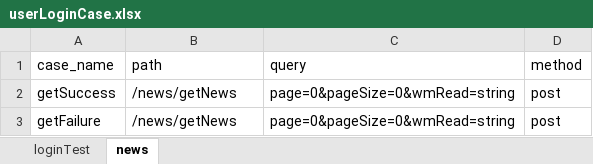
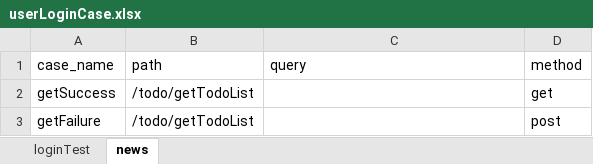
Before and after one commit to lx1689/auto-interface-test01, an Excel workbook: testFile/case/userLoginCase.xlsx, sheet news, drawn as a sheet; values as stored, in another font and other column widths than the file's, no borders; the diff names each change by its address in the sheet, - before the commit and + after, or states it on an @@ line.

```diff
--- a/testFile/case/userLoginCase.xlsx (sheet news)
+++ b/testFile/case/userLoginCase.xlsx (sheet news)
-B2:B3 (path): /news/getNews
+B2:B3 (path): /todo/getTodoList
-C2:C3 (query): page=0&pageSize=0&wmRead=string
+C2:C3 (query): (empty)
-D2 (method): post
+D2 (method): get
```
Also changed, not shown: sheet loginTest, 6 other files.
